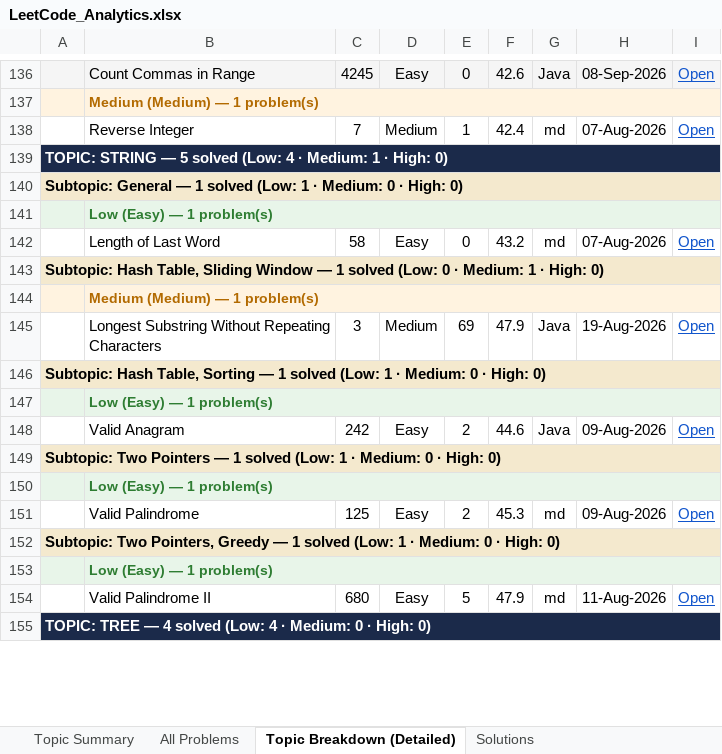
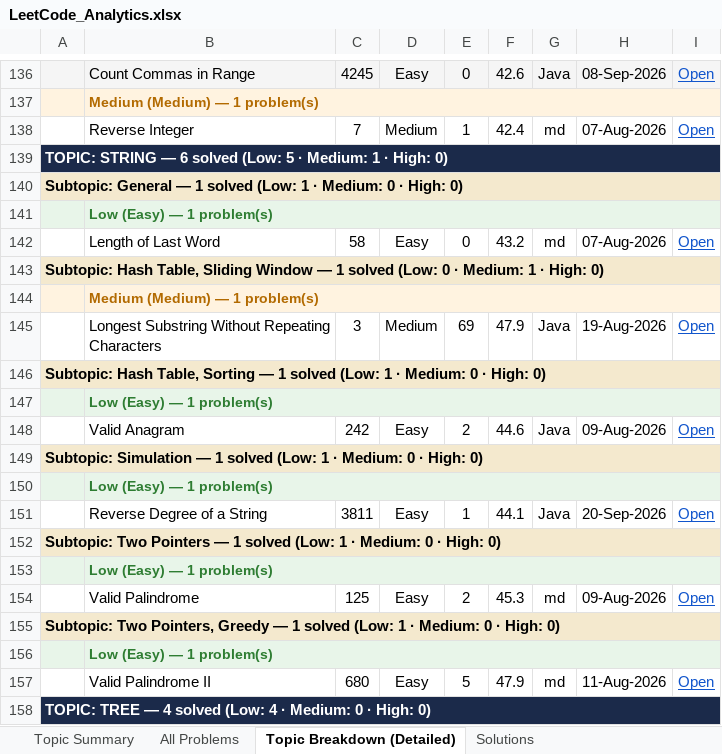
Before and after one commit to jaganathan-v/LeetCode_solutions, an Excel workbook: reports/LeetCode_Analytics.xlsx, sheet Topic Breakdown (Detailed), drawn as a sheet; only a part is shown, gaps mark what is left out; values as stored, in another font and other column widths than the file's, no borders; the diff names each change by its address in the sheet, - before the commit and + after, or states it on an @@ line.

```diff
--- a/reports/LeetCode_Analytics.xlsx (sheet Topic Breakdown (Detailed))
+++ b/reports/LeetCode_Analytics.xlsx (sheet Topic Breakdown (Detailed))
-A139: …STRING — 5 solved (Low: 4 · Medium:…
+A139: …STRING — 6 solved (Low: 5 · Medium:…
+row 149: Subtopic: Simulation — 1 solved (Low: 1 · Medium: 0 · High: 0)
+row 150:  | Low (Easy) — 1 problem(s)
+row 151:  | Reverse Degree of a String | 3811 | Easy | 1 | 44.1 | Java | 20-Sep-2026 | Open
```
Also changed, not shown: sheet Topic Summary, sheet Solutions, sheet All Problems, sheet Cross-Platform Summary, 1 other file.
